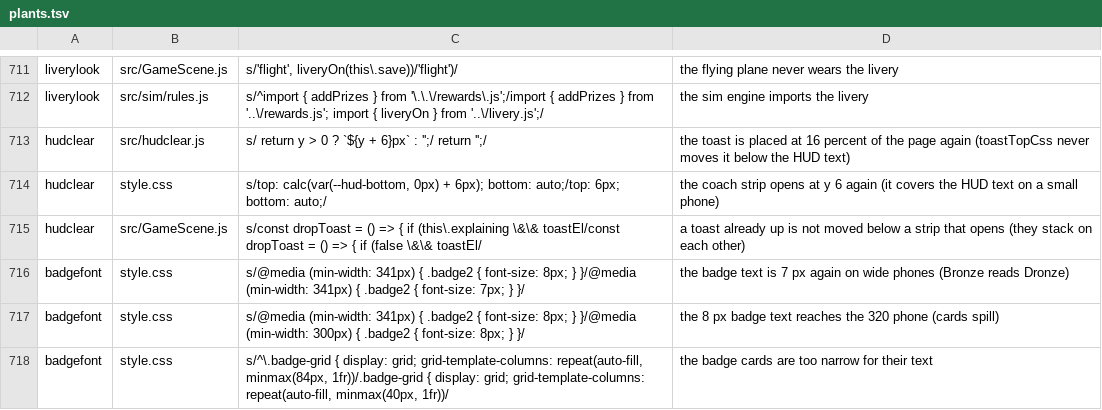
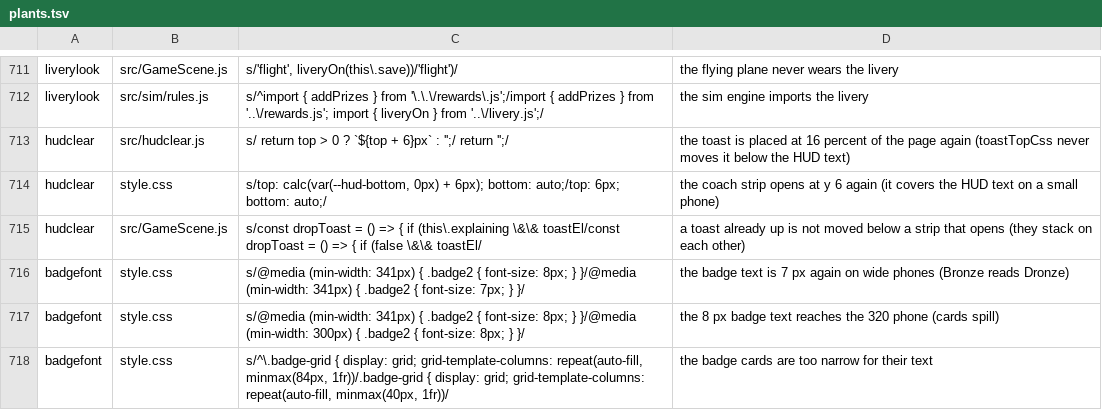
Before and after one commit to olly-marx/contrail-pilot, a TSV file: tools/plants.tsv, drawn as a sheet; only a part is shown, gaps mark what is left out.

```diff
--- a/tools/plants.tsv
+++ b/tools/plants.tsv
@@ -712,3 +712,3 @@ liverylook	src/GameScene.js	s/'flight', liveryOn(this\.save))/'flight')/	the fly
 liverylook	src/sim/rules.js	s/^import { addPrizes } from '\.\.\/rewards\.js';/import { addPrizes } from '..\/rewards.js'; import { liveryOn } from '..\/livery.js';/	the sim engine imports the livery
-hudclear	src/hudclear.js	s/  return y > 0 ? `${y + 6}px` : '';/  return '';/	the toast is placed at 16 percent of the page again (toastTopCss never moves it below the HUD text)
+hudclear	src/hudclear.js	s/  return top > 0 ? `${top + 6}px` : '';/  return '';/	the toast is placed at 16 percent of the page again (toastTopCss never moves it below the HUD text)
 hudclear	style.css	s/top: calc(var(--hud-bottom, 0px) + 6px); bottom: auto;/top: 6px; bottom: auto;/	the coach strip opens at y 6 again (it covers the HUD text on a small phone)
```
